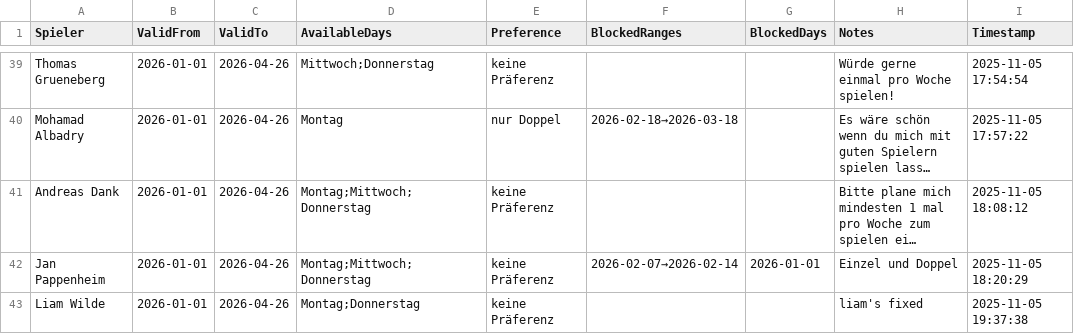
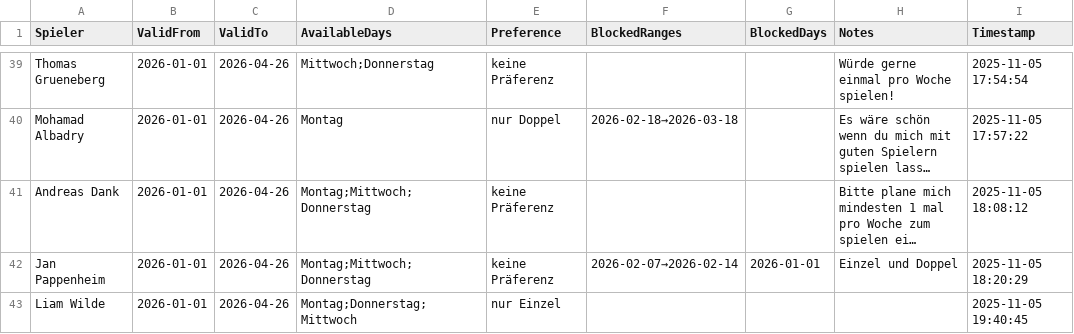
Before and after one commit to liamw8lde/Winter-2024_2025-Training-PLan, a CSV file: Spieler_Preferences_2026.csv, drawn as a sheet; only a part is shown, gaps mark what is left out; long unchanged cells end in …; the diff names each change by its address in the sheet, - before the commit and + after, or states it on an @@ line.

Commit message:
Update Präferenzen für Liam Wilde

```diff
--- a/Spieler_Preferences_2026.csv
+++ b/Spieler_Preferences_2026.csv
-D43 (AvailableDays): Montag;Donnerstag
+D43 (AvailableDays): Montag;Donnerstag;Mittwoch
-E43 (Preference): keine Präferenz
+E43 (Preference): nur Einzel
-H43 (Notes): liam's fixed
+H43 (Notes): (empty)
-I43 (Timestamp): 2025-11-05 19:37:38
+I43 (Timestamp): 2025-11-05 19:40:45
```
